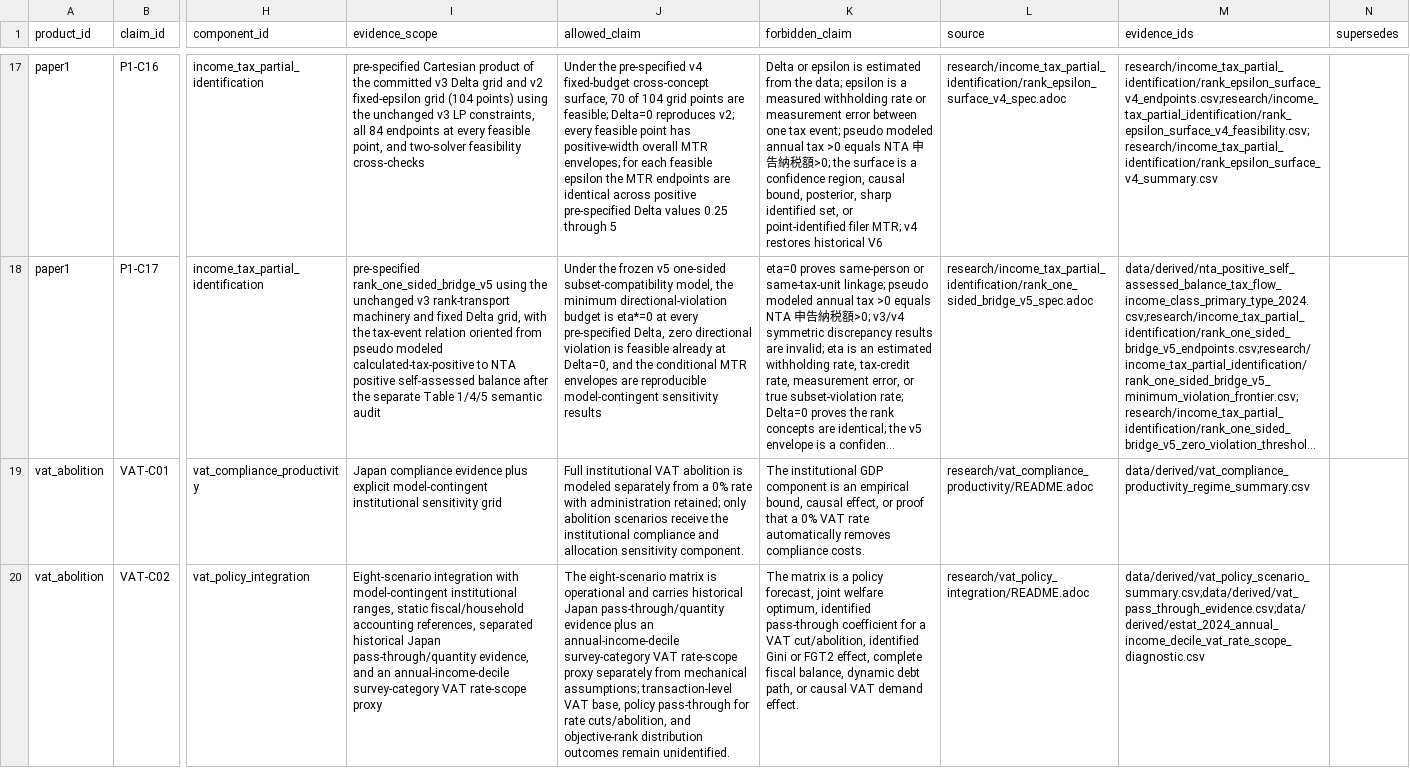
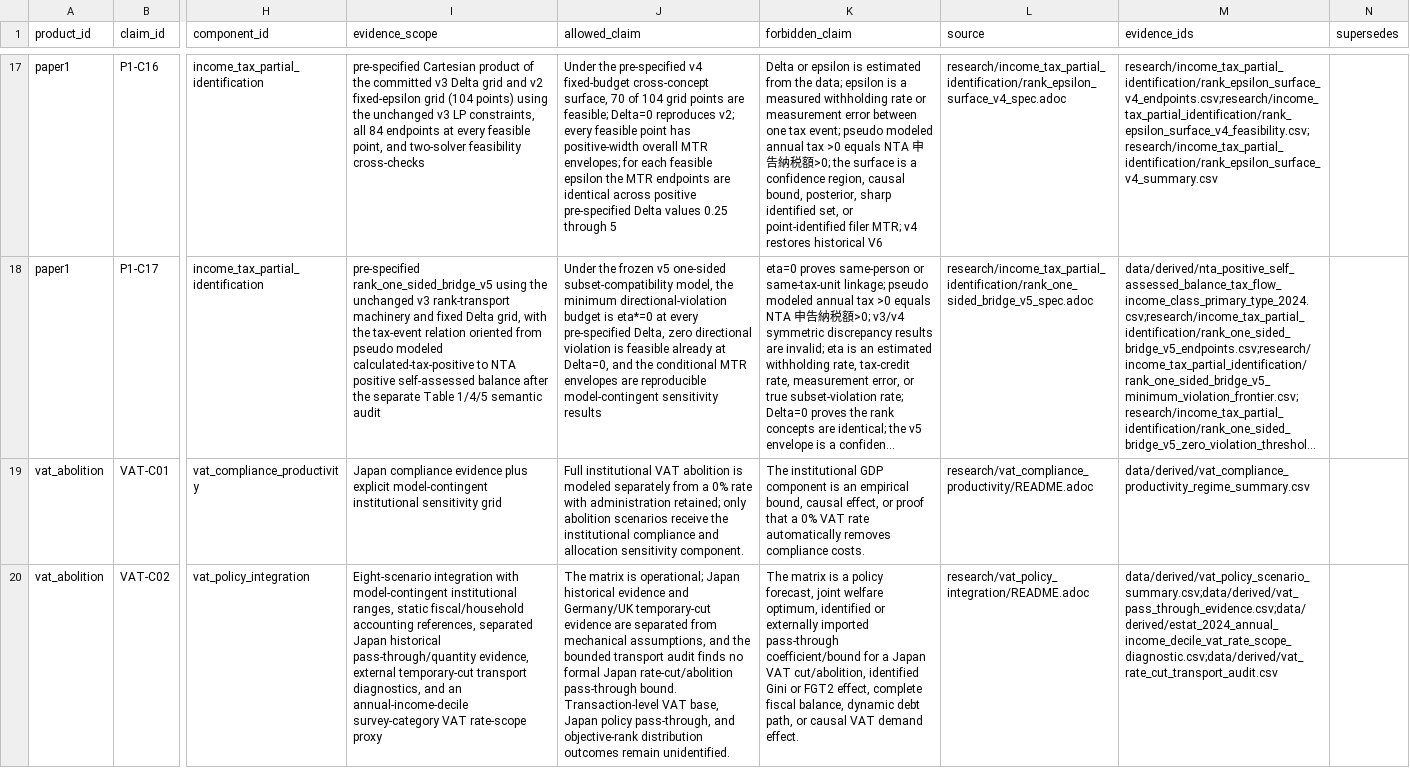
Before and after one commit to xmeta/jp-consumption-tax-reform, a CSV file: data/claim_graph.csv, drawn as a sheet; only a part is shown, gaps mark what is left out; long unchanged cells end in …; the diff names each change by its address in the sheet, - before the commit and + after, or states it on an @@ line.

```diff
--- a/data/claim_graph.csv
+++ b/data/claim_graph.csv
-I20 (evidence_scope): …references, separated historical Japan pass-through/quantity evidence, and an…
+I20 (evidence_scope): …references, separated Japan historical pass-through/quantity evidence, external temporary-cut transport diagnostics, and an…
-J20 (allowed_claim): The eight-scenario matrix is operational and carries historical Japan pass-through/quantity evidence plus an annual-income-decile survey-category VAT rate-scope proxy separately from mechanical assumptions; transaction-level VAT base, policy pass-through for rate cuts/abolition, and objective-rank…
+J20 (allowed_claim): The matrix is operational; Japan historical evidence and Germany/UK temporary-cut evidence are separated from mechanical assumptions, and the bounded transport audit finds no formal Japan rate-cut/abolition pass-through bound. Transaction-level VAT base, Japan policy pass-through, and objective-rank…
-K20 (forbidden_claim): …optimum, identified pass-through coefficient for a VAT cut/abolition,…
+K20 (forbidden_claim): …optimum, identified or externally imported pass-through coefficient/bound for a Japan VAT cut/abolition,…
-M20 (evidence_ids): data/derived/vat_policy_scenario_summary.csv;data/derived/vat_pass_through_evidence.csv;data/derived/estat_2024_annual_income_decile_vat_rate_scope_diagnostic.csv
+M20 (evidence_ids): data/derived/vat_policy_scenario_summary.csv;data/derived/vat_pass_through_evidence.csv;data/derived/estat_2024_annual_income_decile_vat_rate_scope_diagnostic.csv;data/derived/vat_rate_cut_transport_audit.csv
```
Also changed, not shown: data/claim_evidence.csv, data/derived/vat_pass_through_evidence.csv, 16 other files.
